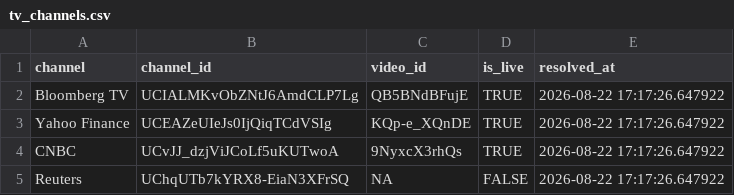
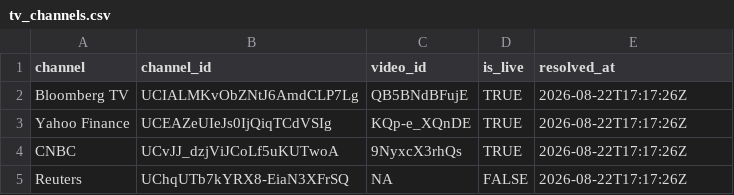
Before and after one commit to notrealmateja/r-screener, a CSV file: app/tv_channels.csv, drawn as a sheet.

```diff
--- a/app/tv_channels.csv
+++ b/app/tv_channels.csv
@@ -1,5 +1,5 @@
 channel,channel_id,video_id,is_live,resolved_at
-Bloomberg TV,UCIALMKvObZNtJ6AmdCLP7Lg,QB5BNdBFujE,TRUE,2026-08-22 17:17:26.647922
-Yahoo Finance,UCEAZeUIeJs0IjQiqTCdVSIg,KQp-e_XQnDE,TRUE,2026-08-22 17:17:26.647922
-CNBC,UCvJJ_dzjViJCoLf5uKUTwoA,9NyxcX3rhQs,TRUE,2026-08-22 17:17:26.647922
-Reuters,UChqUTb7kYRX8-EiaN3XFrSQ,NA,FALSE,2026-08-22 17:17:26.647922
+Bloomberg TV,UCIALMKvObZNtJ6AmdCLP7Lg,QB5BNdBFujE,TRUE,2026-08-22T17:17:26Z
+Yahoo Finance,UCEAZeUIeJs0IjQiqTCdVSIg,KQp-e_XQnDE,TRUE,2026-08-22T17:17:26Z
+CNBC,UCvJJ_dzjViJCoLf5uKUTwoA,9NyxcX3rhQs,TRUE,2026-08-22T17:17:26Z
+Reuters,UChqUTb7kYRX8-EiaN3XFrSQ,NA,FALSE,2026-08-22T17:17:26Z
```
Also changed, not shown: app/sentiment_history.csv, app/stock_news.csv, 12 other files.
